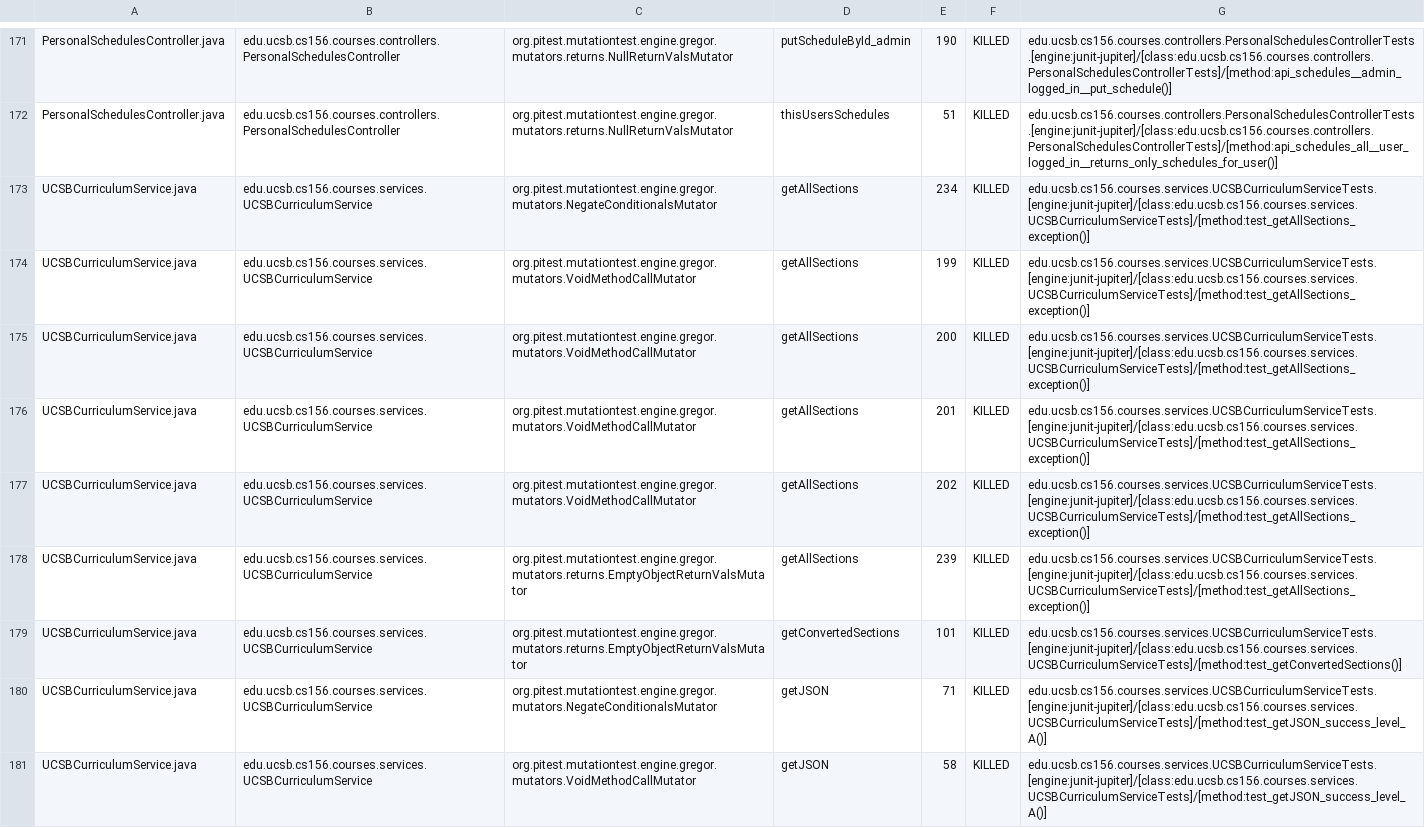
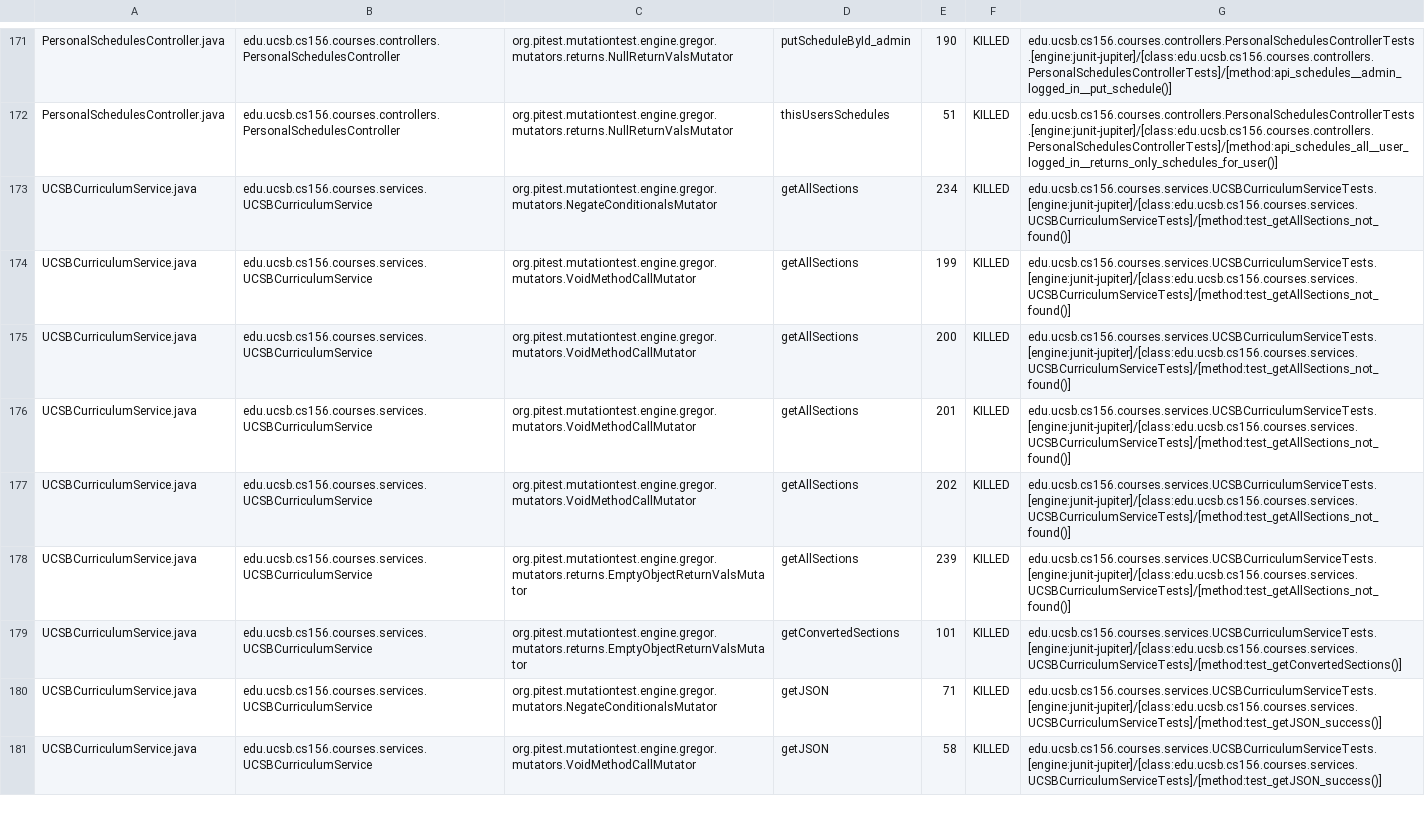
Before and after one commit to ucsb-cs156-s24/proj-courses-s24-4pm-2, a CSV file: prs/30/pitest/mutations.csv, drawn as a sheet; only a part is shown, gaps mark what is left out; the diff covers the shown part only; the diff names each change by its address in the sheet, - before the commit and + after, or states it on an @@ line.

Commit message:
Deploying to gh-pages from @ ucsb-cs156-s24/proj-courses-s24-4pm-2@654c6773a30b9d6d2c6a86b8539f5cf41253a59c 🚀

```diff
--- a/prs/30/pitest/mutations.csv
+++ b/prs/30/pitest/mutations.csv
-G173:G178: edu.ucsb.cs156.courses.services.UCSBCurriculumServiceTests.[engine:junit-jupiter]/[class:edu.ucsb.cs156.courses.services.UCSBCurriculumServiceTests]/[method:test_getAllSections_exception()]
+G173:G178: edu.ucsb.cs156.courses.services.UCSBCurriculumServiceTests.[engine:junit-jupiter]/[class:edu.ucsb.cs156.courses.services.UCSBCurriculumServiceTests]/[method:test_getAllSections_not_found()]
-G180:G181: edu.ucsb.cs156.courses.services.UCSBCurriculumServiceTests.[engine:junit-jupiter]/[class:edu.ucsb.cs156.courses.services.UCSBCurriculumServiceTests]/[method:test_getJSON_success_level_A()]
+G180:G181: edu.ucsb.cs156.courses.services.UCSBCurriculumServiceTests.[engine:junit-jupiter]/[class:edu.ucsb.cs156.courses.services.UCSBCurriculumServiceTests]/[method:test_getJSON_success()]
```
Also changed, not shown: 87 edited cells elsewhere in this file, 39 other files.
